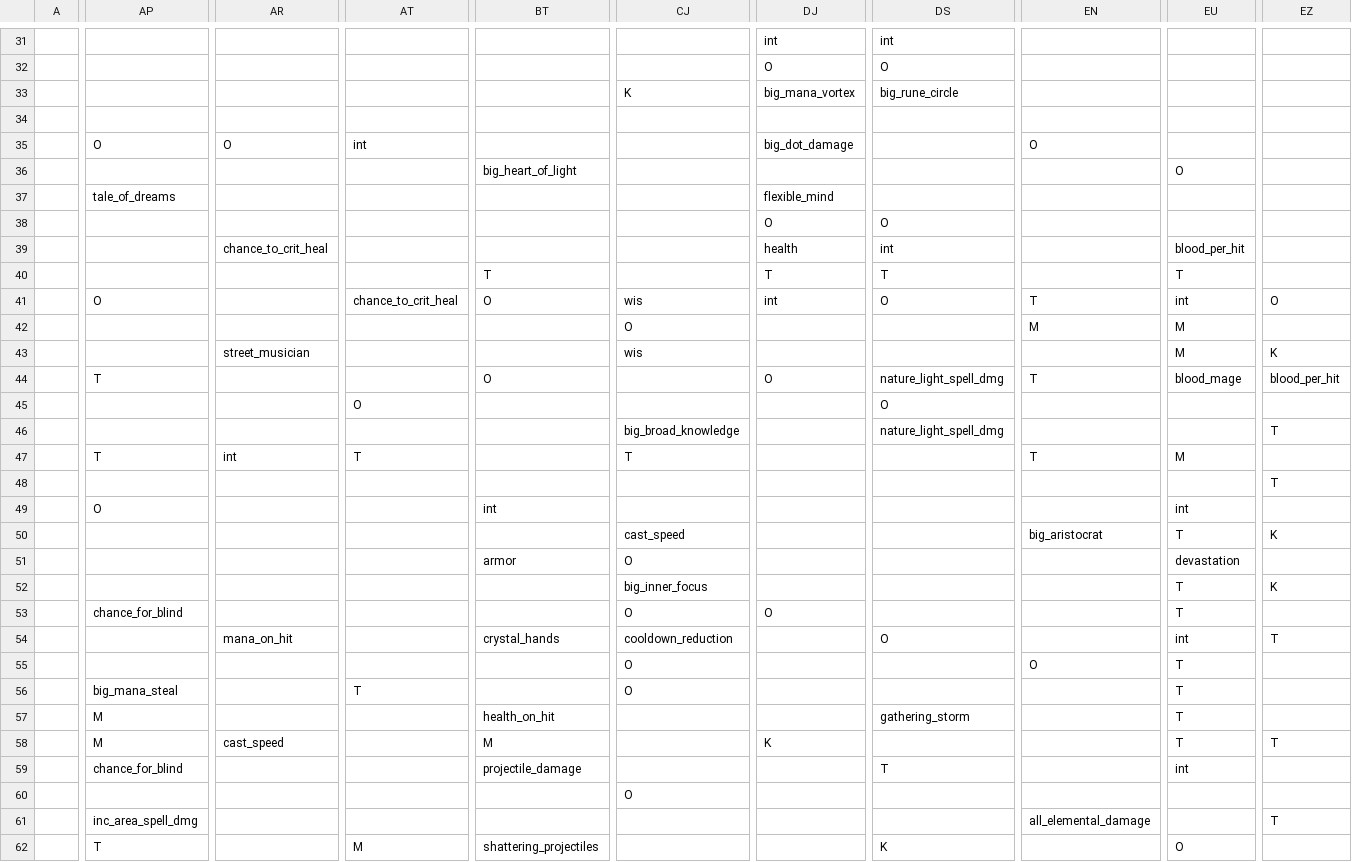
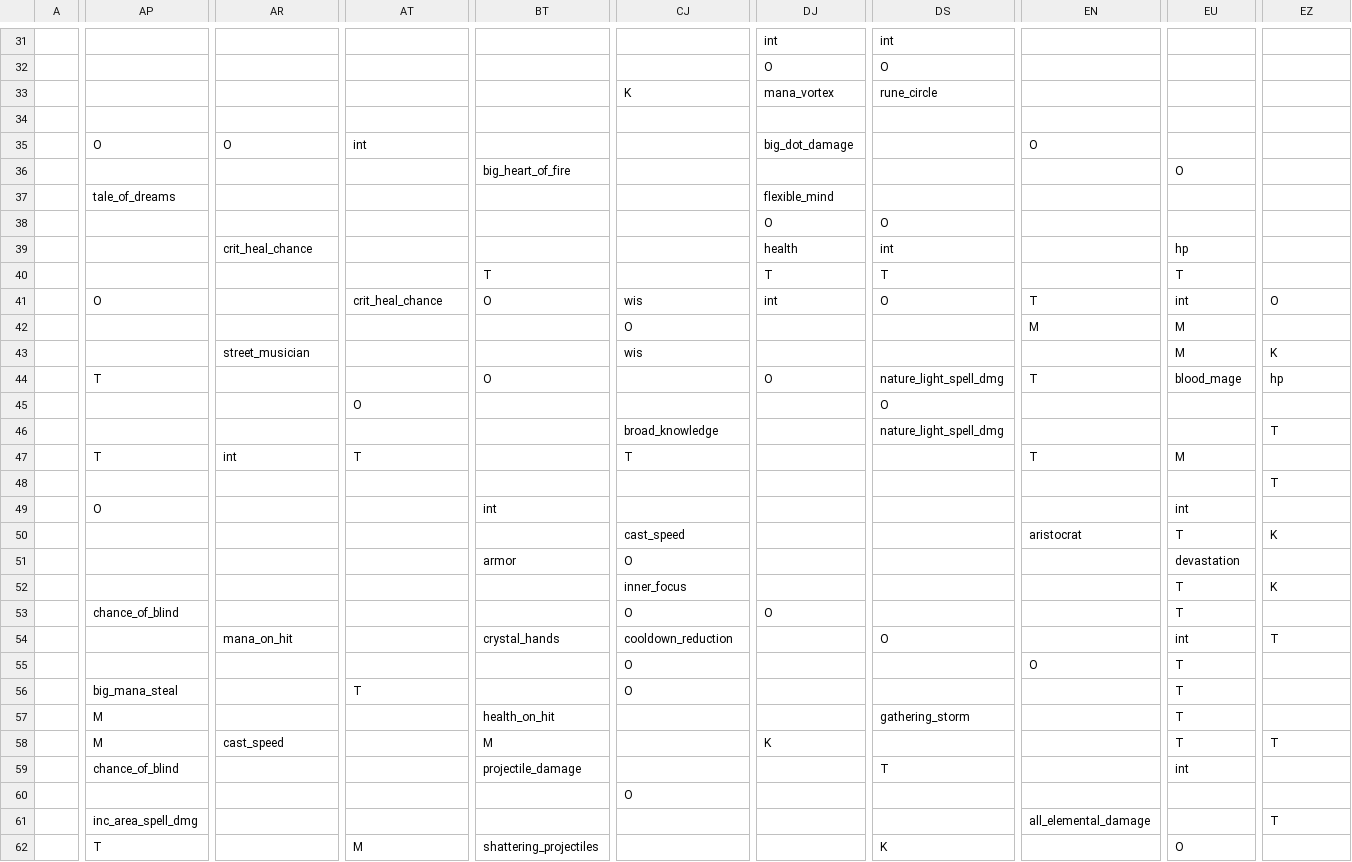
Before and after one commit to RobertSkalko/Age-of-Exile, a CSV file: src/main/resources/data/mmorpg/spell_school/talents.csv, drawn as a sheet; only a part is shown, gaps mark what is left out; the diff covers the shown part only; the diff names each change by its address in the sheet, - before the commit and + after, or states it on an @@ line.

```diff
--- a/src/main/resources/data/mmorpg/spell_school/talents.csv
+++ b/src/main/resources/data/mmorpg/spell_school/talents.csv
-DJ33: big_mana_vortex
+DJ33: mana_vortex
-DS33: big_rune_circle
+DS33: rune_circle
-BT36: big_heart_of_light
+BT36: big_heart_of_fire
-AR39: chance_to_crit_heal
+AR39: crit_heal_chance
-EU39: blood_per_hit
+EU39: hp
-AT41: chance_to_crit_heal
+AT41: crit_heal_chance
-EZ44: blood_per_hit
+EZ44: hp
-CJ46: big_broad_knowledge
+CJ46: broad_knowledge
-EN50: big_aristocrat
+EN50: aristocrat
-CJ52: big_inner_focus
+CJ52: inner_focus
-AP53: chance_for_blind
+AP53: chance_of_blind
-AP59: chance_for_blind
+AP59: chance_of_blind
```
Also changed, not shown: 60 edited cells elsewhere in this file, 27 other files.
